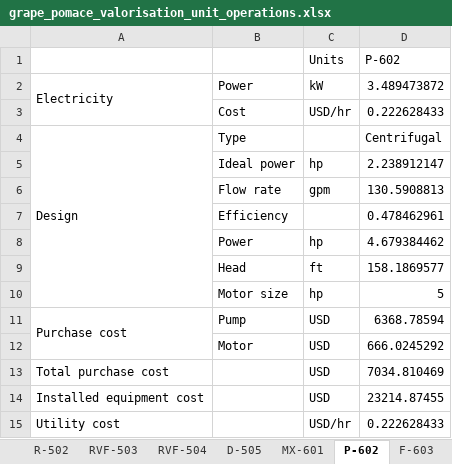
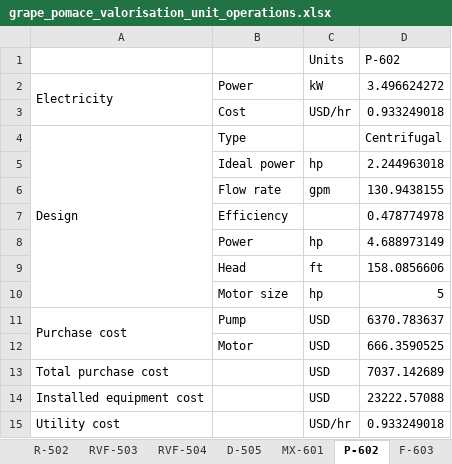
Before and after one commit to IsaacLeis/analysis-of-grape-pomace-valorisation, an Excel workbook: results/grape_pomace_valorisation_unit_operations.xlsx, sheet P-602, drawn as a sheet; values as stored, in another font and other column widths than the file's, no borders; the diff names each change by its address in the sheet, - before the commit and + after, or states it on an @@ line.

```diff
--- a/results/grape_pomace_valorisation_unit_operations.xlsx (sheet P-602)
+++ b/results/grape_pomace_valorisation_unit_operations.xlsx (sheet P-602)
-D2 (P-602): 3.489473872
+D2 (P-602): 3.496624272
-D3 (P-602): 0.222628433
+D3 (P-602): 0.933249018
-D5 (P-602): 2.238912147
+D5 (P-602): 2.244963018
-D6 (P-602): 130.5908813
+D6 (P-602): 130.9438155
-D7 (P-602): 0.478462961
+D7 (P-602): 0.478774978
-D8 (P-602): 4.679384462
+D8 (P-602): 4.688973149
-D9 (P-602): 158.1869577
+D9 (P-602): 158.0856606
-D11 (P-602): 6368.78594
+D11 (P-602): 6370.783637
-D12 (P-602): 666.0245292
+D12 (P-602): 666.3590525
-D13 (P-602): 7034.810469
+D13 (P-602): 7037.142689
-D14 (P-602): 23214.87455
+D14 (P-602): 23222.57088
-D15 (P-602): 0.222628433
+D15 (P-602): 0.933249018
```
Also changed, not shown: sheet MF-301, sheet C-604, sheet E-302, sheet D303, sheet D-505, sheet R-201, 12 more sheets, results/Grape_pomace_valorisation_cashflow.xlsx, results/grape_pomace_valorisation_mass_balance.xlsx, 22 other files.
